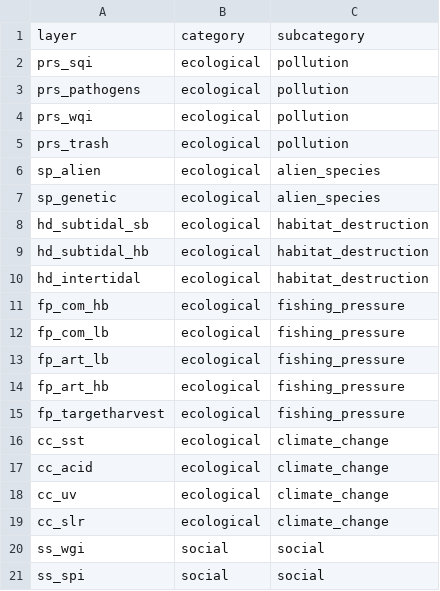
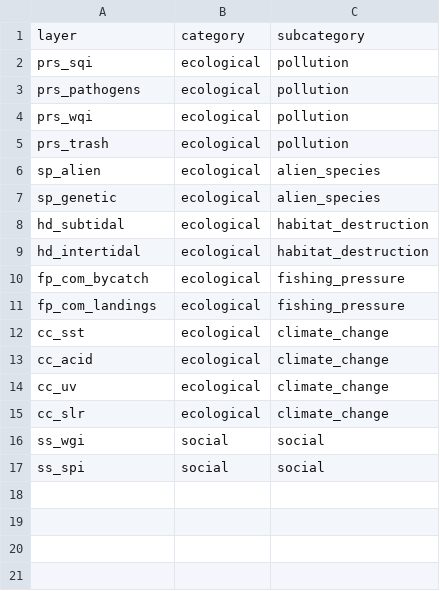
Before and after one commit to OHI-Northeast/ne-scores, a CSV file: region/conf/pressure_categories.csv, drawn as a sheet.

```diff
--- a/region/conf/pressure_categories.csv
+++ b/region/conf/pressure_categories.csv
@@ -7,10 +7,6 @@ sp_alien,ecological,alien_species
 sp_genetic,ecological,alien_species
-hd_subtidal_sb,ecological,habitat_destruction
-hd_subtidal_hb,ecological,habitat_destruction
+hd_subtidal,ecological,habitat_destruction
 hd_intertidal,ecological,habitat_destruction
-fp_com_hb,ecological,fishing_pressure
-fp_com_lb,ecological,fishing_pressure
-fp_art_lb,ecological,fishing_pressure
-fp_art_hb,ecological,fishing_pressure
-fp_targetharvest,ecological,fishing_pressure
+fp_com_bycatch,ecological,fishing_pressure
+fp_com_landings,ecological,fishing_pressure
 cc_sst,ecological,climate_change
```
Also changed, not shown: region/conf/pressures_matrix.csv, region/conf/resilience_categories.csv, 4 other files.
